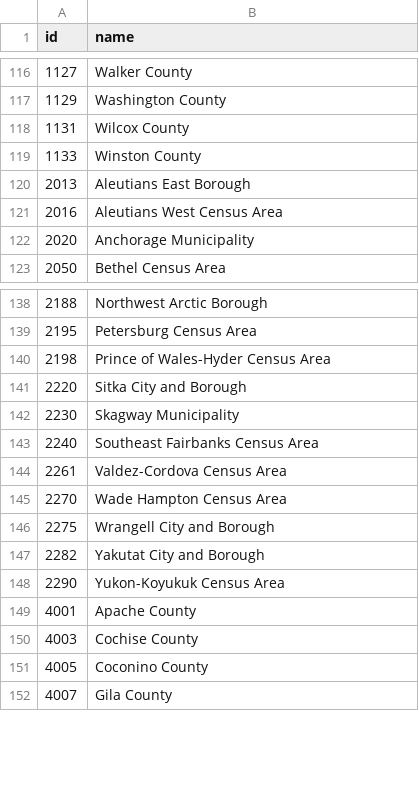
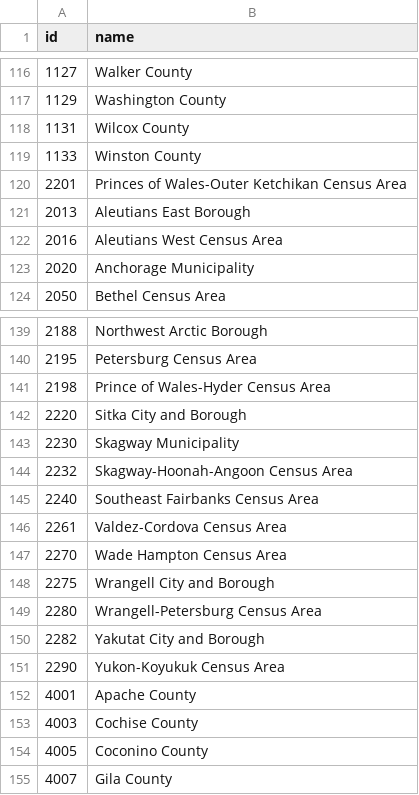
Before and after one commit to UrbanInstitute/urban-map, a CSV file: data/statecountynames.csv, drawn as a sheet; only a part is shown, gaps mark what is left out; the diff names each change by its address in the sheet, - before the commit and + after, or states it on an @@ line.

Commit message:
added old AK county names to csv, topojson

```diff
--- a/data/statecountynames.csv
+++ b/data/statecountynames.csv
+row 120: 2201 | Princes of Wales-Outer Ketchikan Census Area
+row 144: 2232 | Skagway-Hoonah-Angoon Census Area
+row 149: 2280 | Wrangell-Petersburg Census Area
```
Also changed, not shown: 2 other files.
